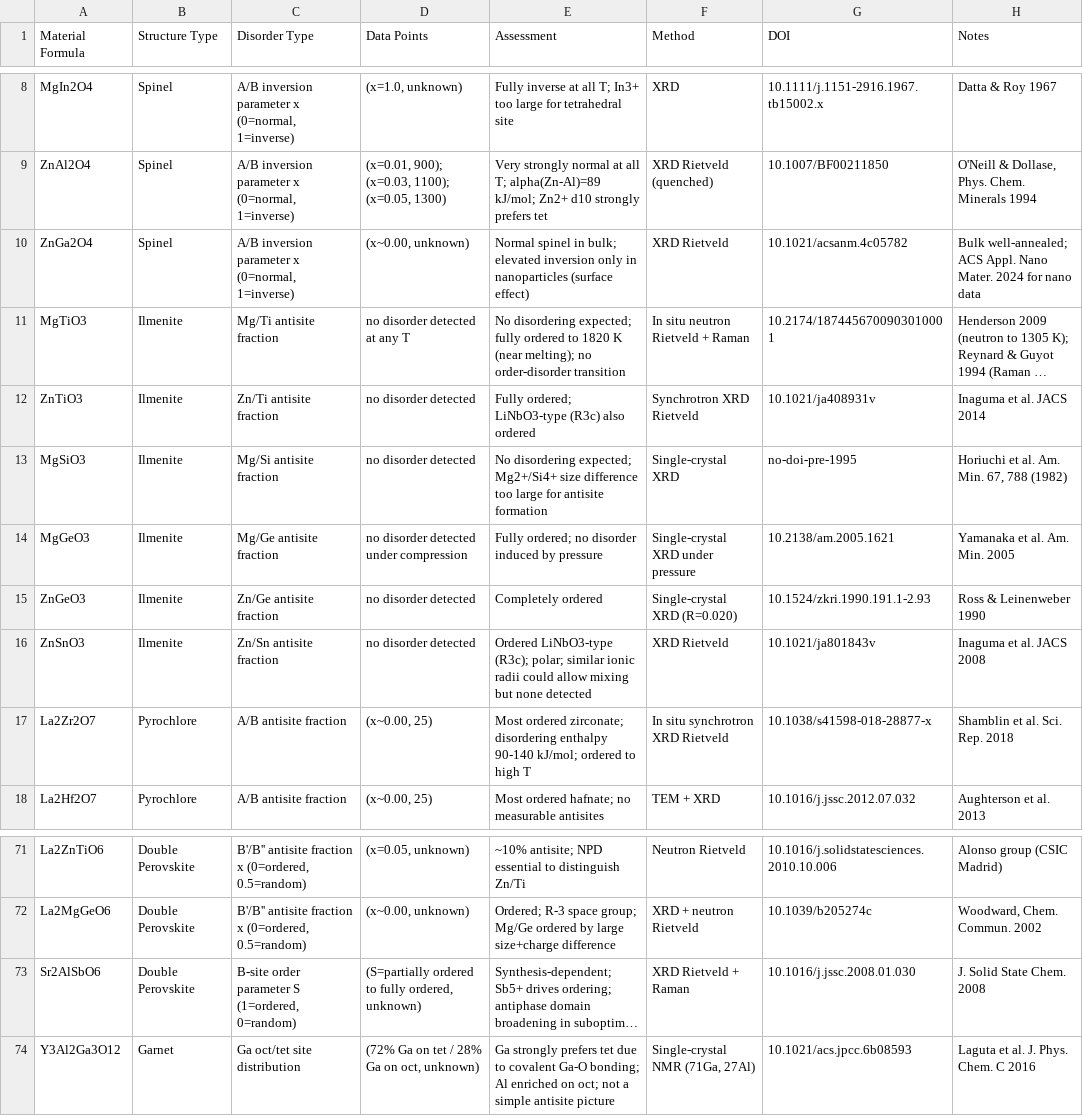
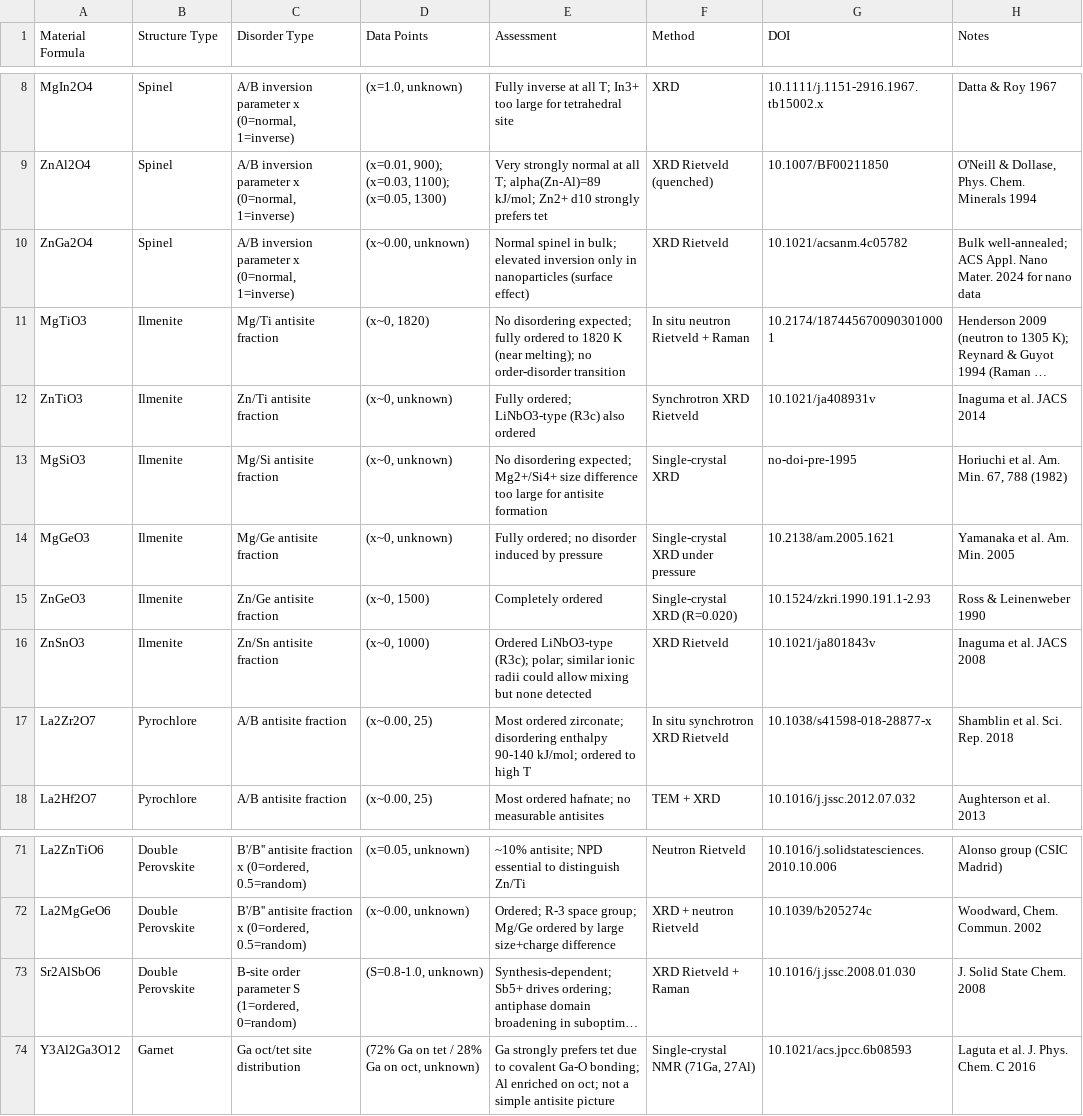
Before and after one commit to ColinBundschu/literature-search, a CSV file: disorder_comparison.csv, drawn as a sheet; only a part is shown, gaps mark what is left out; long unchanged cells end in …; the diff names each change by its address in the sheet, - before the commit and + after, or states it on an @@ line.

```diff
--- a/disorder_comparison.csv
+++ b/disorder_comparison.csv
-D11 (Data Points): no disorder detected at any T
+D11 (Data Points): (x~0, 1820)
-D12:D13 (Data Points): no disorder detected
+D12:D13 (Data Points): (x~0, unknown)
-D14 (Data Points): no disorder detected under compression
+D14 (Data Points): (x~0, unknown)
-D15 (Data Points): no disorder detected
+D15 (Data Points): (x~0, 1500)
-D16 (Data Points): no disorder detected
+D16 (Data Points): (x~0, 1000)
-D73 (Data Points): (S=partially ordered to fully ordered, unknown)
+D73 (Data Points): (S=0.8-1.0, unknown)
```
Also changed, not shown: 2 other files.
